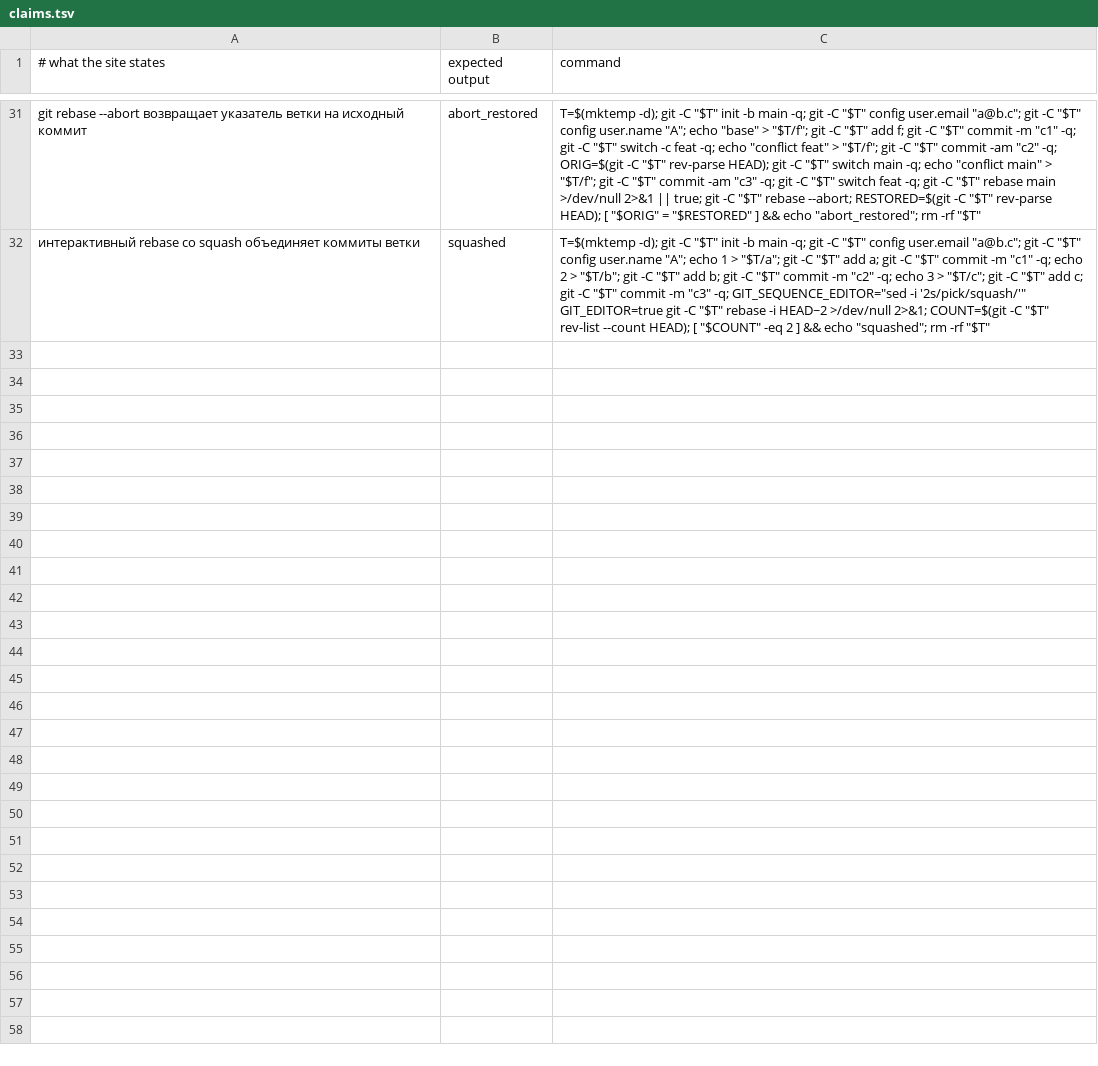
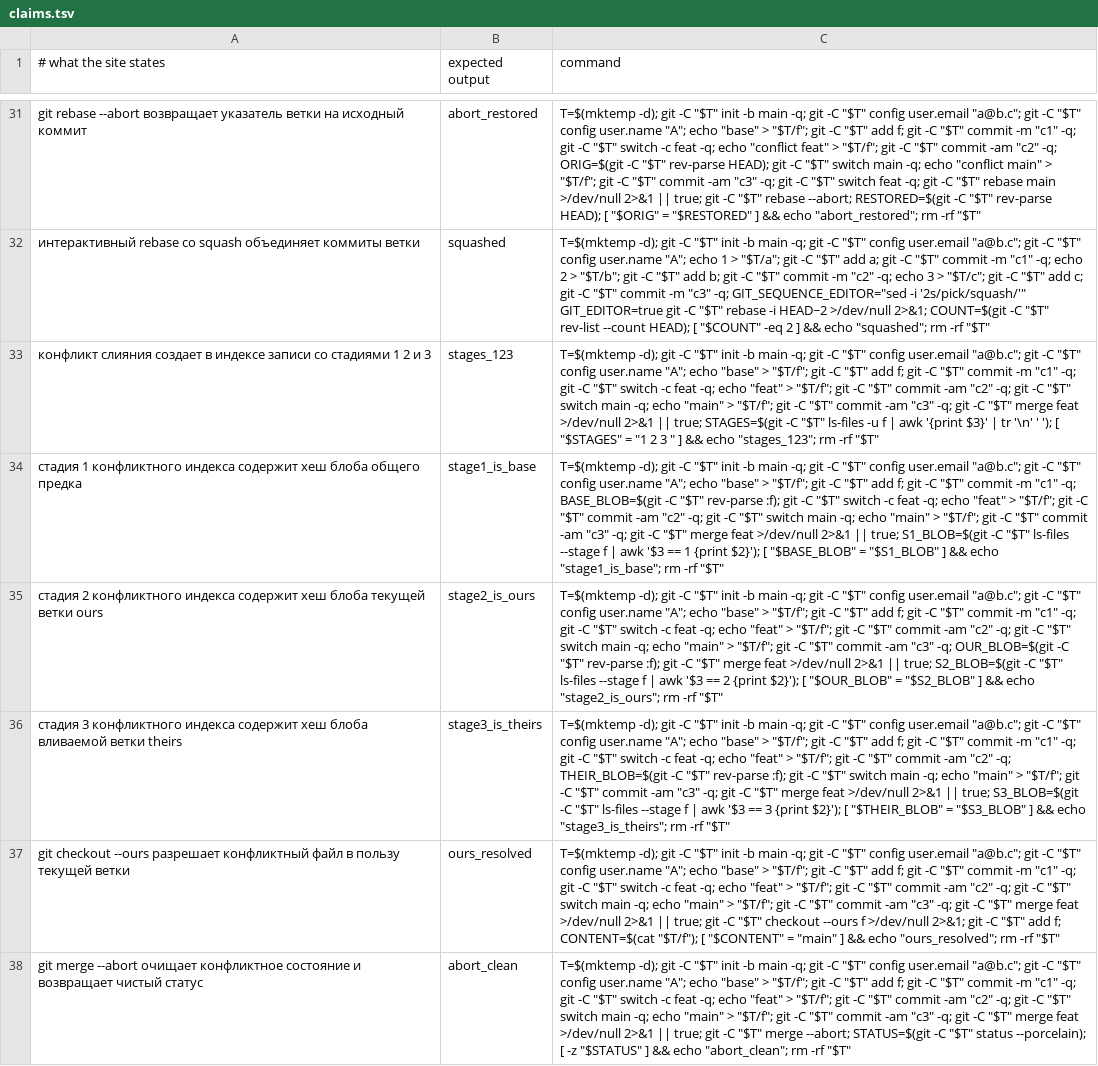
Before and after one commit to y-kolyada/git, a TSV file: tools/claims.tsv, drawn as a sheet; only a part is shown, gaps mark what is left out; the diff names each change by its address in the sheet, - before the commit and + after, or states it on an @@ line.

Commit message:
feat(content): explain three-way conflict model, index stages, and rerere in topic 06
Replace the placeholder stub in ru/06.html with a comprehensive deep-dive into Git merge conflict mechanics, three-way merge difference matrices, unmerged index representations, and automated resolution memory. The chapter covers the mathematical trigger conditions for content, modify/delete, and add/add conflicts, details the internal architecture of stages 1 (merge-base), 2 (ours/HEAD), and 3 (theirs/MERGE_HEAD) in .git/index via git ls-files -u, and demonstrates the clarity of merge.conflictStyle = zdiff3. Step-by-step resolution workflows outline manual edits, git checkout --ours/--theirs, and git merge --abort rollbacks, while highlighting long-term automation via git rerere (Reuse Recorded Resolution).

Word count reaches 1893 words, exceeding the 1100-word floor. In-page structure maintains strict two-level numbering across 6 substantive subsections (1 · ... through 6 · ...) with zero em dashes and full Noob / Pro / IGL scale integration. Extended tools/claims.tsv with 6 executable claims verifying the presence of unmerged stages 1/2/3 upon conflict, hash equality of stage 1 with merge-base blob, stage 2 with HEAD blob, stage 3 with merged branch blob, stage resolution via git checkout --ours, and clean state restoration via git merge --abort. All 37 claims pass with exit code 0, search index rebuilt to 48 entries (165 KB), and ./check.sh reports 9/9 green.

```diff
--- a/tools/claims.tsv
+++ b/tools/claims.tsv
+row 33: конфликт слияния создает в индексе записи со стадиями 1 2 и 3 | stages_123 | T=$(mktemp -d); git -C "$T" init -b main -q; git -C "$T" config user.email "a@b.c"; git -C "$T" config user.name "A"; echo "base" > "$T/f"; git -C "$T" add f; git -C "$T" commit -m "c1" -q; git -C "$T" switch -c feat -q; echo "feat" > "$T/f"; git -C "$T" commit -am "c2" -q; git -C "$T" switch main -q; echo "main" > "$T/f"; git -C "$T" commit -am "c3" -q; git -C "$T" merge feat >/dev/null 2>&1 || true; STAGES=$(git -C "$T" ls-files -u f | awk '{print $3}' | tr '\n' ' '); [ "$STAGES" = "1 2 3 " ] && echo "stages_123"; rm -rf "$T"
+row 34: стадия 1 конфликтного индекса содержит хеш блоба общего предка | stage1_is_base | T=$(mktemp -d); git -C "$T" init -b main -q; git -C "$T" config user.email "a@b.c"; git -C "$T" config user.name "A"; echo "base" > "$T/f"; git -C "$T" add f; git -C "$T" commit -m "c1" -q; BASE_BLOB=$(git -C "$T" rev-parse :f); git -C "$T" switch -c feat -q; echo "feat" > "$T/f"; git -C "$T" commit -am "c2" -q; git -C "$T" switch main -q; echo "main" > "$T/f"; git -C "$T" commit -am "c3" -q; git -C "$T" merge feat >/dev/null 2>&1 || true; S1_BLOB=$(git -C "$T" ls-files --stage f | awk '$3 == 1 {print $2}'); [ "$BASE_BLOB" = "$S1_BLOB" ] && echo "stage1_is_base"; rm -rf "$T"
+row 35: стадия 2 конфликтного индекса содержит хеш блоба текущей ветки ours | stage2_is_ours | T=$(mktemp -d); git -C "$T" init -b main -q; git -C "$T" config user.email "a@b.c"; git -C "$T" config user.name "A"; echo "base" > "$T/f"; git -C "$T" add f; git -C "$T" commit -m "c1" -q; git -C "$T" switch -c feat -q; echo "feat" > "$T/f"; git -C "$T" commit -am "c2" -q; git -C "$T" switch main -q; echo "main" > "$T/f"; git -C "$T" commit -am "c3" -q; OUR_BLOB=$(git -C "$T" rev-parse :f); git -C "$T" merge feat >/dev/null 2>&1 || true; S2_BLOB=$(git -C "$T" ls-files --stage f | awk '$3 == 2 {print $2}'); [ "$OUR_BLOB" = "$S2_BLOB" ] && echo "stage2_is_ours"; rm -rf "$T"
+row 36: стадия 3 конфликтного индекса содержит хеш блоба вливаемой ветки theirs | stage3_is_theirs | T=$(mktemp -d); git -C "$T" init -b main -q; git -C "$T" config user.email "a@b.c"; git -C "$T" config user.name "A"; echo "base" > "$T/f"; git -C "$T" add f; git -C "$T" commit -m "c1" -q; git -C "$T" switch -c feat -q; echo "feat" > "$T/f"; git -C "$T" commit -am "c2" -q; THEIR_BLOB=$(git -C "$T" rev-parse :f); git -C "$T" switch main -q; echo "main" > "$T/f"; git -C "$T" commit -am "c3" -q; git -C "$T" merge feat >/dev/null 2>&1 || true; S3_BLOB=$(git -C "$T" ls-files --stage f | awk '$3 == 3 {print $2}'); [ "$THEIR_BLOB" = "$S3_BLOB" ] && echo "stage3_is_theirs"; rm -rf "$T"
+row 37: git checkout --ours разрешает конфликтный файл в пользу текущей ветки | ours_resolved | T=$(mktemp -d); git -C "$T" init -b main -q; git -C "$T" config user.email "a@b.c"; git -C "$T" config user.name "A"; echo "base" > "$T/f"; git -C "$T" add f; git -C "$T" commit -m "c1" -q; git -C "$T" switch -c feat -q; echo "feat" > "$T/f"; git -C "$T" commit -am "c2" -q; git -C "$T" switch main -q; echo "main" > "$T/f"; git -C "$T" commit -am "c3" -q; git -C "$T" merge feat >/dev/null 2>&1 || true; git -C "$T" checkout --ours f >/dev/null 2>&1; git -C "$T" add f; CONTENT=$(cat "$T/f"); [ "$CONTENT" = "main" ] && echo "ours_resolved"; rm -rf "$T"
+row 38: git merge --abort очищает конфликтное состояние и возвращает чистый статус | abort_clean | T=$(mktemp -d); git -C "$T" init -b main -q; git -C "$T" config user.email "a@b.c"; git -C "$T" config user.name "A"; echo "base" > "$T/f"; git -C "$T" add f; git -C "$T" commit -m "c1" -q; git -C "$T" switch -c feat -q; echo "feat" > "$T/f"; git -C "$T" commit -am "c2" -q; git -C "$T" switch main -q; echo "main" > "$T/f"; git -C "$T" commit -am "c3" -q; git -C "$T" merge feat >/dev/null 2>&1 || true; git -C "$T" merge --abort; STATUS=$(git -C "$T" status --porcelain); [ -z "$STATUS" ] && echo "abort_clean"; rm -rf "$T"
```
Also changed, not shown: 2 other files.
